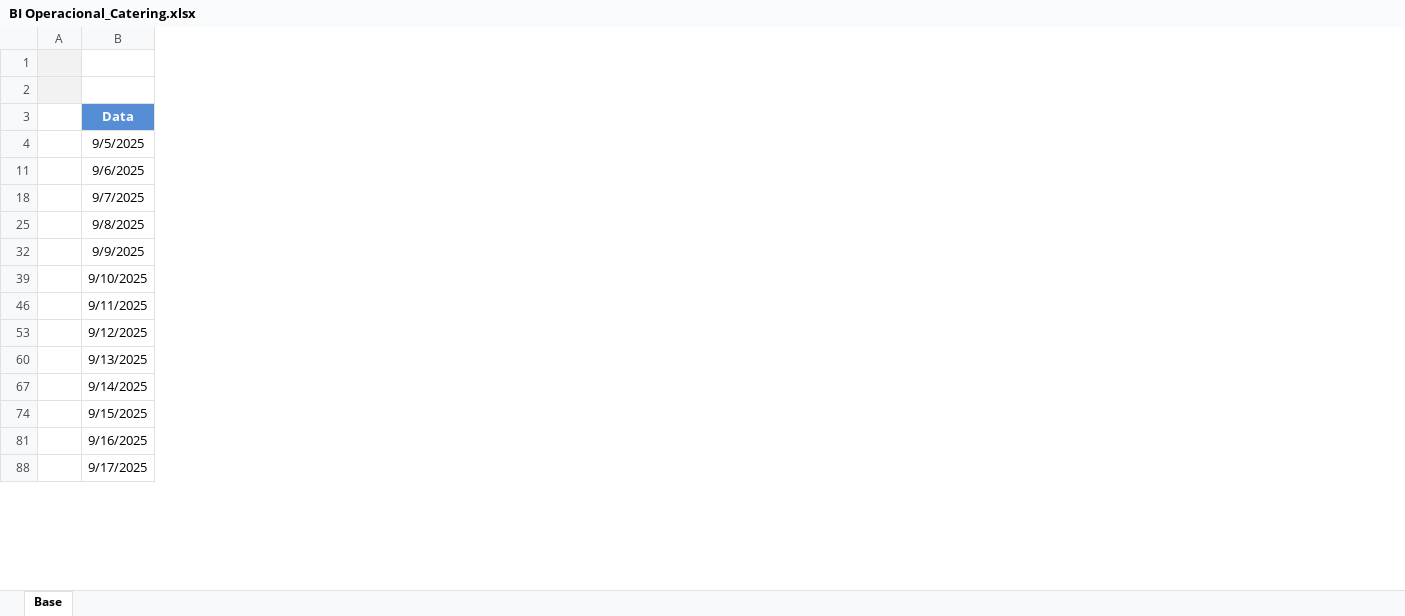
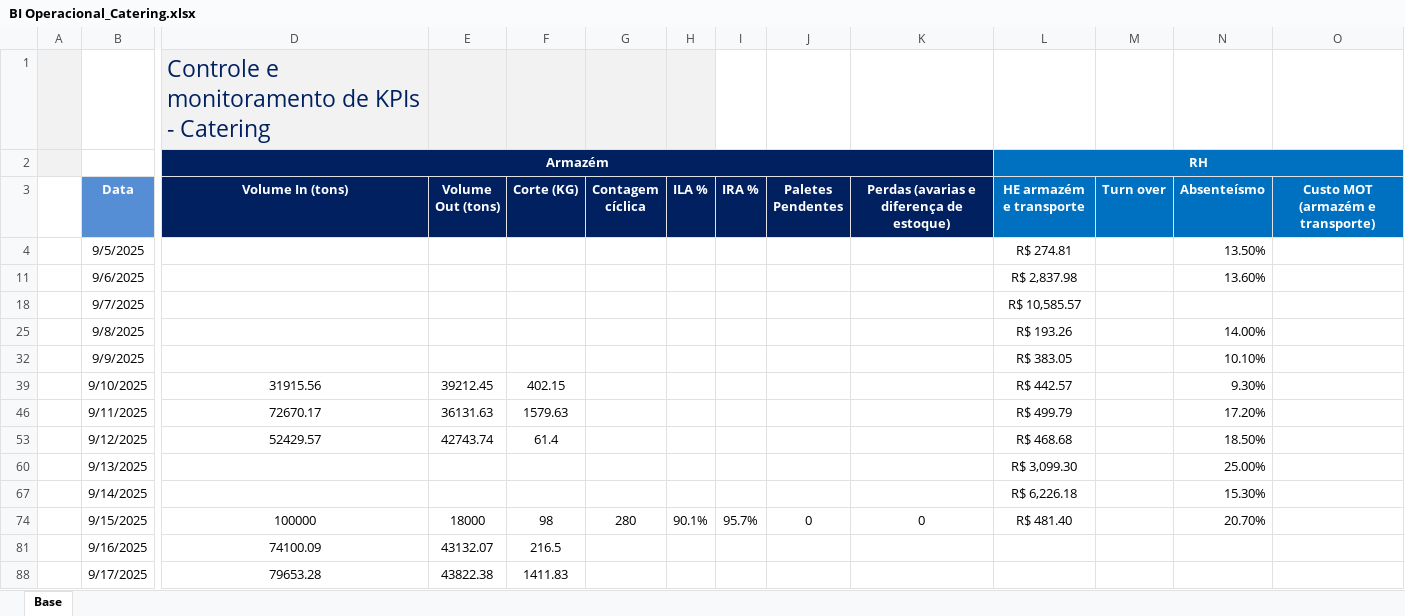
Before and after one commit to superfriokpis/catering, an Excel workbook: data/BI Operacional_Catering.xlsx, sheet Base, drawn as a sheet; only a part is shown, gaps mark what is left out; values as stored, in another font and other column widths than the file's, no borders; charts and pictures not drawn; the diff names each change by its address in the sheet, - before the commit and + after, or states it on an @@ line.

Commit message:
Atualização automática da planilha

```diff
--- a/data/BI Operacional_Catering.xlsx (sheet Base)
+++ b/data/BI Operacional_Catering.xlsx (sheet Base)
@@ column D (Volume In (tons)) unhidden, rows 1-2: Controle e monitoramento de KPIs - Catering | Armazém; rows 39-88: 31915.56 | 72670.17 | 52429.57 |  |  | 100000 | 74100.09 | 79653.28 @@
@@ column E (Volume Out (tons)) unhidden, rows 39-88: 39212.45 | 36131.63 | 42743.74 |  |  | 18000 | 43132.07 | 43822.38 @@
@@ column F (Corte (KG)) unhidden, rows 39-88: 402.15 | 1579.63 | 61.4 |  |  | 98 | 216.5 | 1411.83 @@
@@ column G (Contagem cíclica) unhidden, row 74: 280 @@
@@ column H (ILA %) unhidden, row 74: 90.1% @@
@@ column I (IRA %) unhidden, row 74: 95.7% @@
@@ column J (Paletes Pendentes) unhidden, row 74: 0 @@
@@ column K unhidden, rows 3-74: Perdas (avarias e diferença de estoque) |  |  |  |  |  |  |  |  |  |  | 0 @@
@@ column L (HE armazém e transporte) unhidden, row 2: RH; rows 4-74: R$ 274.81 | R$ 2,837.98 | R$ 10,585.57 | R$ 193.26 | R$ 383.05 | R$ 442.57 | R$ 499.79 | R$ 468.68 | R$ 3,099.30 | R$ 6,226.18 | R$ 481.40 @@
@@ column M (Turn over) unhidden, empty @@
@@ column N (Absenteísmo) unhidden, rows 4-74: 13.50% | 13.60% |  | 14.00% | 10.10% | 9.30% | 17.20% | 18.50% | 25.00% | 15.30% | 20.70% @@
@@ column O (Custo MOT (armazém e transporte)) unhidden, empty @@
```
Also changed, not shown: hidden cells.
